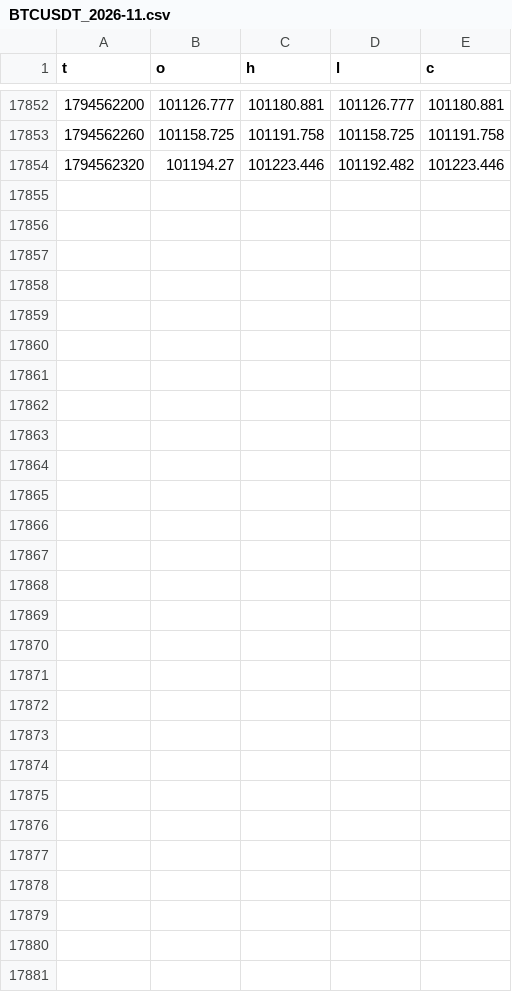
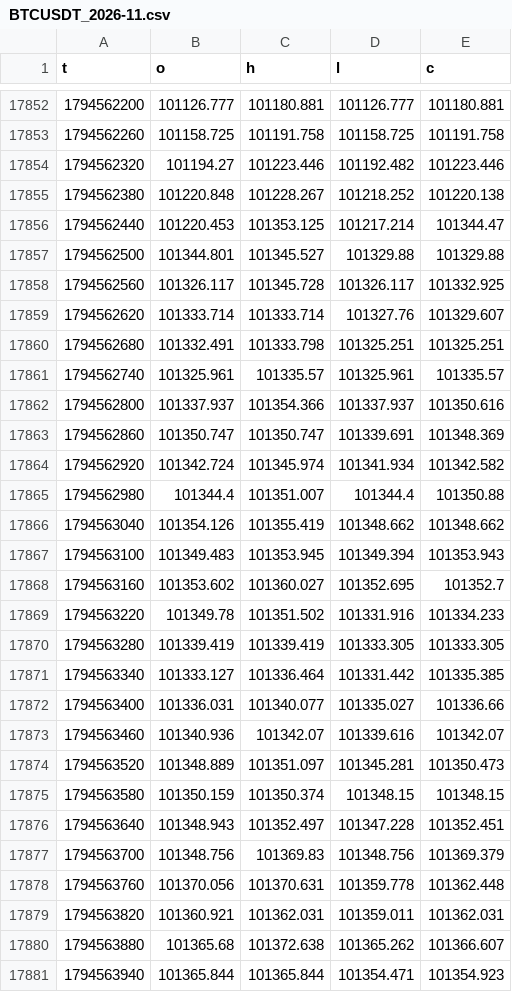
Before and after one commit to wahyunugi/liqmap-data, a CSV file: data/open_interest/1min/BTCUSDT_2026-11.csv, drawn as a sheet; only a part is shown, gaps mark what is left out.

Commit message:
data: 2026-11-13T10:02Z

```diff
--- a/data/open_interest/1min/BTCUSDT_2026-11.csv
+++ b/data/open_interest/1min/BTCUSDT_2026-11.csv
@@ -17854 +17854,28 @@ t,o,h,l,c
 1794562320,101194.27,101223.446,101192.482,101223.446
+1794562380,101220.848,101228.267,101218.252,101220.138
+1794562440,101220.453,101353.125,101217.214,101344.47
+1794562500,101344.801,101345.527,101329.88,101329.88
+1794562560,101326.117,101345.728,101326.117,101332.925
+1794562620,101333.714,101333.714,101327.76,101329.607
+1794562680,101332.491,101333.798,101325.251,101325.251
+1794562740,101325.961,101335.57,101325.961,101335.57
+1794562800,101337.937,101354.366,101337.937,101350.616
+1794562860,101350.747,101350.747,101339.691,101348.369
+1794562920,101342.724,101345.974,101341.934,101342.582
+1794562980,101344.4,101351.007,101344.4,101350.88
+1794563040,101354.126,101355.419,101348.662,101348.662
+1794563100,101349.483,101353.945,101349.394,101353.943
+1794563160,101353.602,101360.027,101352.695,101352.7
+1794563220,101349.78,101351.502,101331.916,101334.233
+1794563280,101339.419,101339.419,101333.305,101333.305
+1794563340,101333.127,101336.464,101331.442,101335.385
+1794563400,101336.031,101340.077,101335.027,101336.66
+1794563460,101340.936,101342.07,101339.616,101342.07
+1794563520,101348.889,101351.097,101345.281,101350.473
+1794563580,101350.159,101350.374,101348.15,101348.15
+1794563640,101348.943,101352.497,101347.228,101352.451
+1794563700,101348.756,101369.83,101348.756,101369.379
+1794563760,101370.056,101370.631,101359.778,101362.448
+1794563820,101360.921,101362.031,101359.011,101362.031
+1794563880,101365.68,101372.638,101365.262,101366.607
+1794563940,101365.844,101365.844,101354.471,101354.923
```
Also changed, not shown: data/markets/fut/5min/ETHUSDT_bybit_2026-11.csv, data/ohlcv/5min/BTCUSDT_2026-11.csv, 57 other files.
